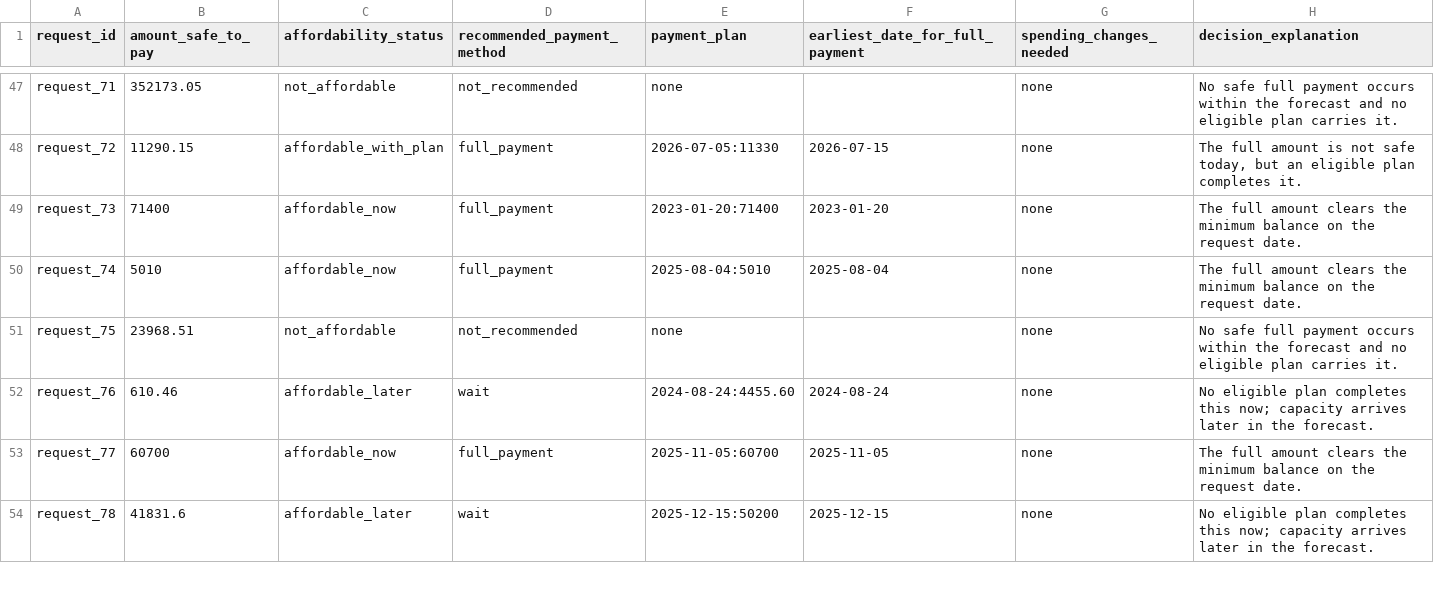
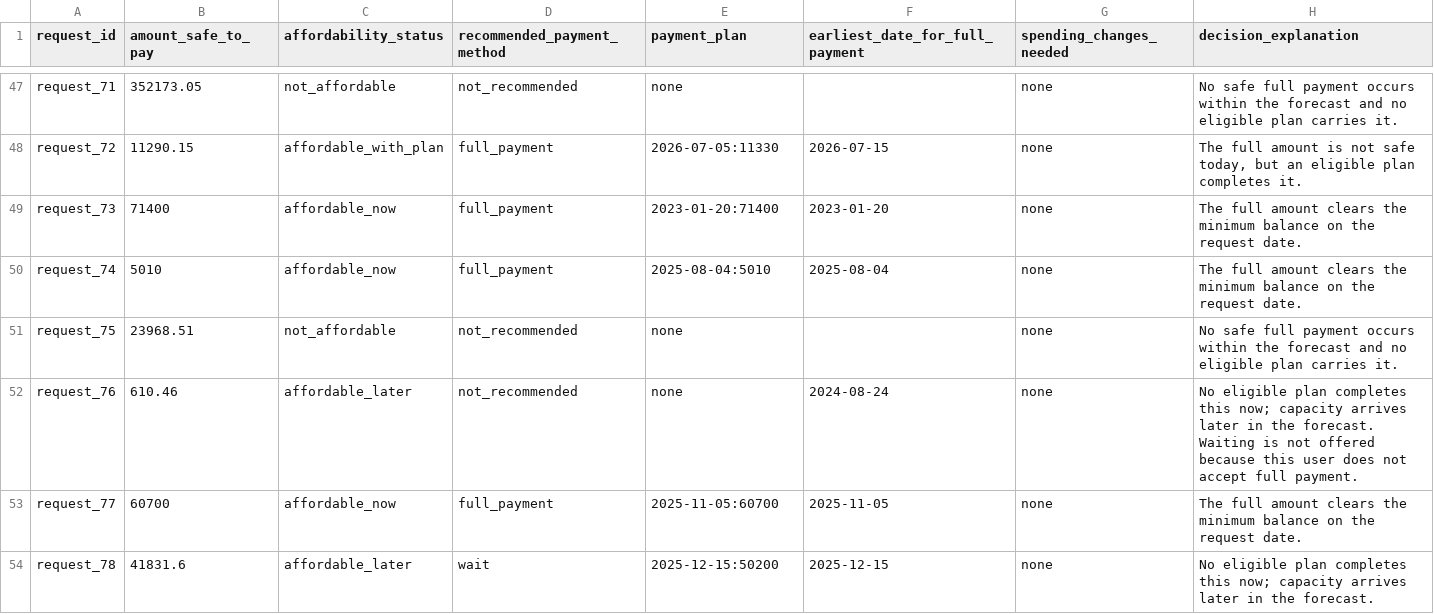
Before and after one commit to alessiomanera/orchestrate-sep26, a CSV file: output.csv, drawn as a sheet; only a part is shown, gaps mark what is left out; the diff covers the shown part only.

Commit message:
fix: recommend wait only to users who accept full payment
problem_statement.md gates wait on two conditions, that full payment becomes
safe later and that the user accepts full_payment. classify checked only the
first, so 21 of the 250 rows told users who had excluded full payment from
payment_methods_user_will_consider to wait for a lump sum they had already
declined to make.

Audited the same class of bug across all five methods before changing anything:
full_payment, partial_payment and installments were clean, and every installment
plan already respected max_installment_months. A single unguarded branch, not a
systemic hole.

The blocked case needs a status and no solved row exercises it, so it is settled
from the spec rather than guessed. affordable_now is defined with an explicit
acceptance clause and affordable_later is not, earliest_date_for_full_payment is
documented as preference-independent, and across all 25 solved rows
not_affordable occurs only where that column is empty. Reporting not_affordable
here while still emitting a date would contradict the column beside it, so the
row keeps affordable_later and falls back to not_recommended.

21 rows changed, exactly the violating set. Violations 21 to 0. Capacity columns
are untouched, and the sample score is unchanged at 57.3, which is the expected
outcome since no sample row reaches the branch.

```diff
--- a/output.csv
+++ b/output.csv
@@ -51,3 +51,3 @@ request_74,5010,affordable_now,full_payment,2025-08-04:5010,2025-08-04,none,The
 request_75,23968.51,not_affordable,not_recommended,none,,none,No safe full payment occurs within the forecast and no eligible plan carries it.
-request_76,610.46,affordable_later,wait,2024-08-24:4455.60,2024-08-24,none,No eligible plan completes this now; capacity arrives later in the forecast.
+request_76,610.46,affordable_later,not_recommended,none,2024-08-24,none,No eligible plan completes this now; capacity arrives later in the forecast. Waiting is not offered because this user does not accept full payment.
 request_77,60700,affordable_now,full_payment,2025-11-05:60700,2025-11-05,none,The full amount clears the minimum balance on the request date.
```
Also changed, not shown: 60 edited cells elsewhere in this file, 3 other files.
